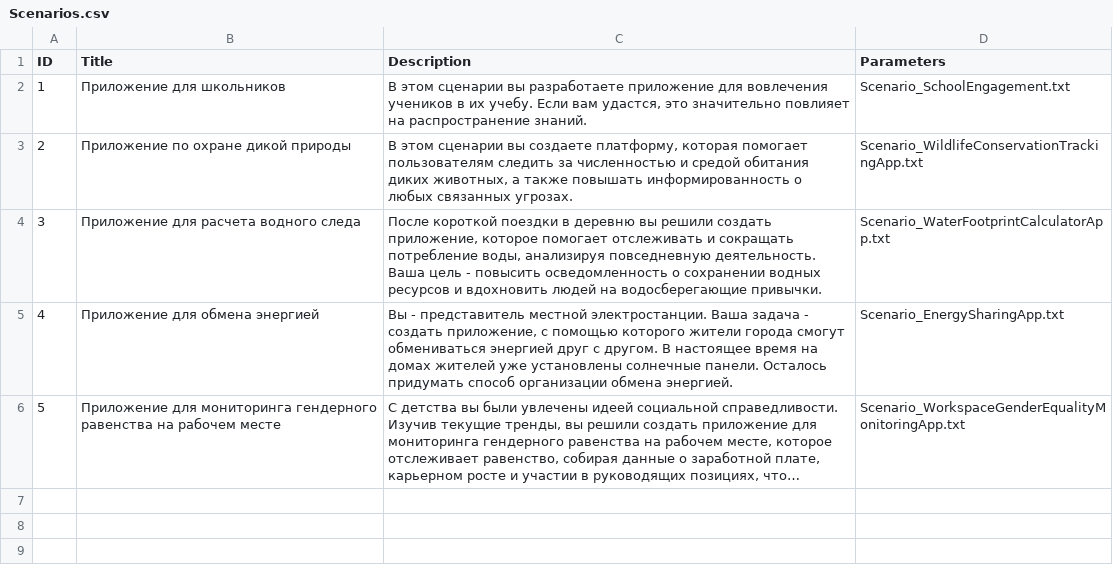
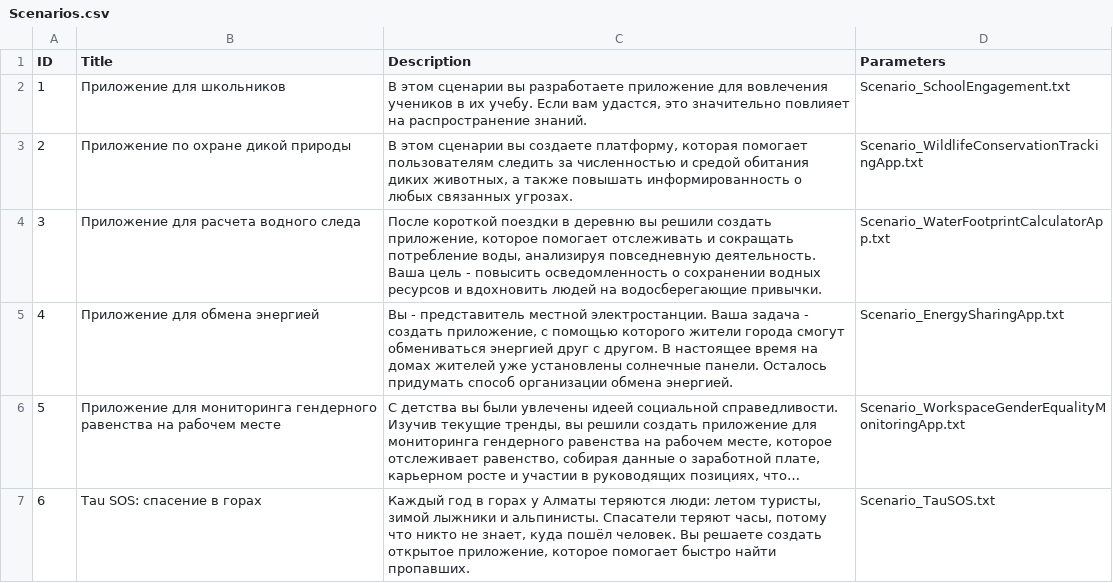
Before and after one commit to Kazakh-British-Technical-University/dpgsim, a CSV file: dpg_sim_export/Data/ru/Scenarios.csv, drawn as a sheet; long unchanged cells end in …; the diff names each change by its address in the sheet, - before the commit and + after, or states it on an @@ line.

```diff
--- a/dpg_sim_export/Data/ru/Scenarios.csv
+++ b/dpg_sim_export/Data/ru/Scenarios.csv
+row 7: 6 | Tau SOS: спасение в горах | Каждый год в горах у Алматы теряются люди: летом туристы, зимой лыжники и альпинисты. Спасатели теряют часы, потому что никто не знает, куда пошёл человек. Вы решаете создать открытое приложение, которое помогает быстро найти пропавших. | Scenario_TauSOS.txt
```
Also changed, not shown: dpg_sim_export/Data/en/Events.csv, dpg_sim_export/Data/en/Projects.csv, 9 other files.
